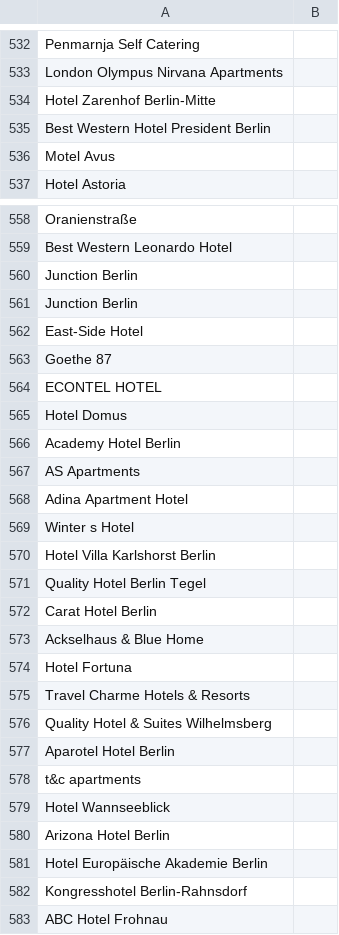
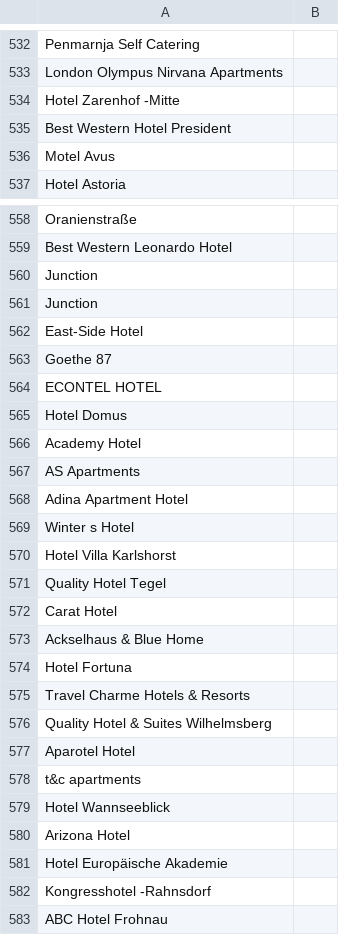
Before and after one commit to EvangeliaSp/bookbest, a CSV file: src/main/resources/dataFiles/hotelnames.csv, drawn as a sheet; only a part is shown, gaps mark what is left out; the diff covers the shown part only.

```diff
--- a/src/main/resources/dataFiles/hotelnames.csv
+++ b/src/main/resources/dataFiles/hotelnames.csv
@@ -533,4 +533,4 @@ Penmarnja Self Catering,
 London Olympus Nirvana Apartments,
-Hotel Zarenhof Berlin-Mitte,
-Best Western Hotel President Berlin,
+Hotel Zarenhof -Mitte,
+Best Western Hotel President ,
 Motel Avus,
@@ -559,4 +559,4 @@ Oranienstraße,
 Best Western Leonardo Hotel,
-Junction Berlin,
-Junction Berlin,
+Junction ,
+Junction ,
 East-Side Hotel,
@@ -565,3 +565,3 @@ ECONTEL HOTEL,
 Hotel Domus,
-Academy Hotel Berlin,
+Academy Hotel ,
 AS Apartments,
@@ -569,5 +569,5 @@ Adina Apartment Hotel,
 Winter s Hotel,
-Hotel Villa Karlshorst Berlin,
-Quality Hotel Berlin Tegel,
-Carat Hotel Berlin,
+Hotel Villa Karlshorst ,
+Quality Hotel  Tegel,
+Carat Hotel ,
 Ackselhaus & Blue Home,
@@ -576,8 +576,8 @@ Travel Charme Hotels & Resorts,
 Quality Hotel & Suites Wilhelmsberg,
-Aparotel Hotel Berlin,
+Aparotel Hotel ,
 t&c apartments,
 Hotel Wannseeblick,
-Arizona Hotel Berlin,
-Hotel Europäische Akademie Berlin,
-Kongresshotel Berlin-Rahnsdorf,
+Arizona Hotel ,
+Hotel Europäische Akademie ,
+Kongresshotel -Rahnsdorf,
 ABC Hotel Frohnau,
```
Also changed, not shown: 54 edited cells elsewhere in this file, 4 other files.
